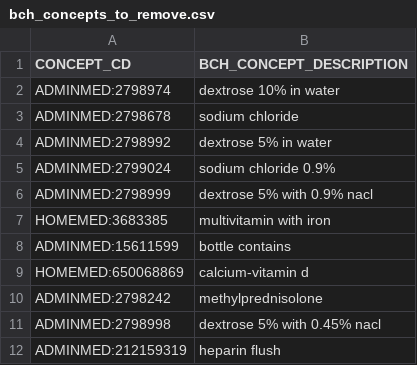
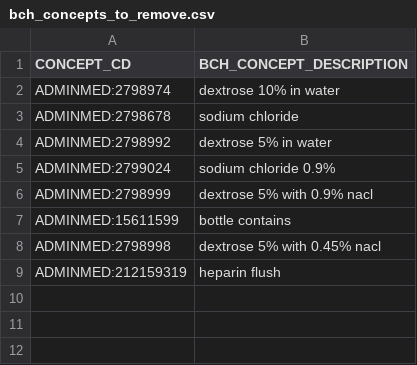
Before and after one commit to hms-dbmi/music-ecrf-harmonization, a CSV file: medications_before_and_after/data/bch_concepts_to_remove.csv, drawn as a sheet; the diff names each change by its address in the sheet, - before the commit and + after, or states it on an @@ line.

Commit message:
Remove dextrose and other unneccessary concepts from 'other' output

```diff
--- a/medications_before_and_after/data/bch_concepts_to_remove.csv
+++ b/medications_before_and_after/data/bch_concepts_to_remove.csv
-row 7: HOMEMED:3683385 | multivitamin with iron
-row 9: HOMEMED:650068869 | calcium-vitamin d
-row 10: ADMINMED:2798242 | methylprednisolone
```
Also changed, not shown: 1 other file.
